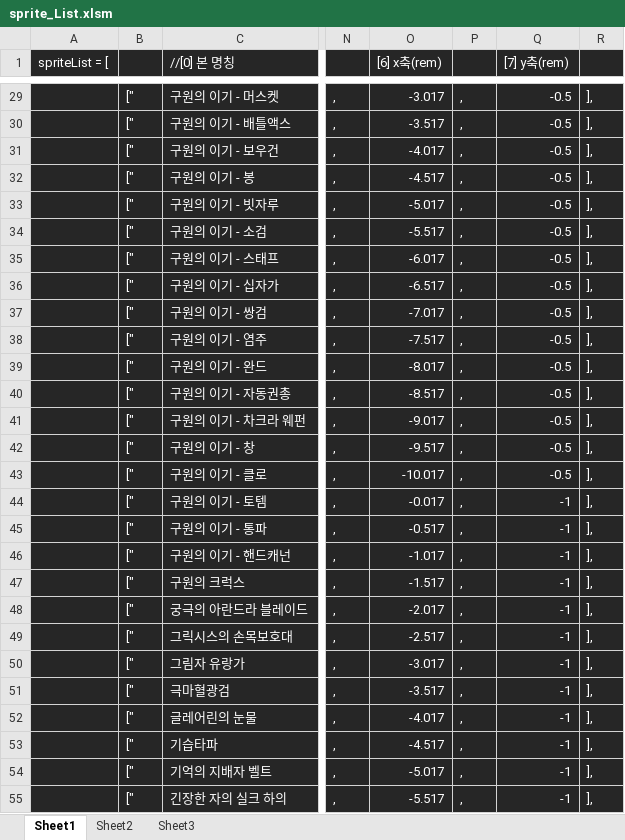
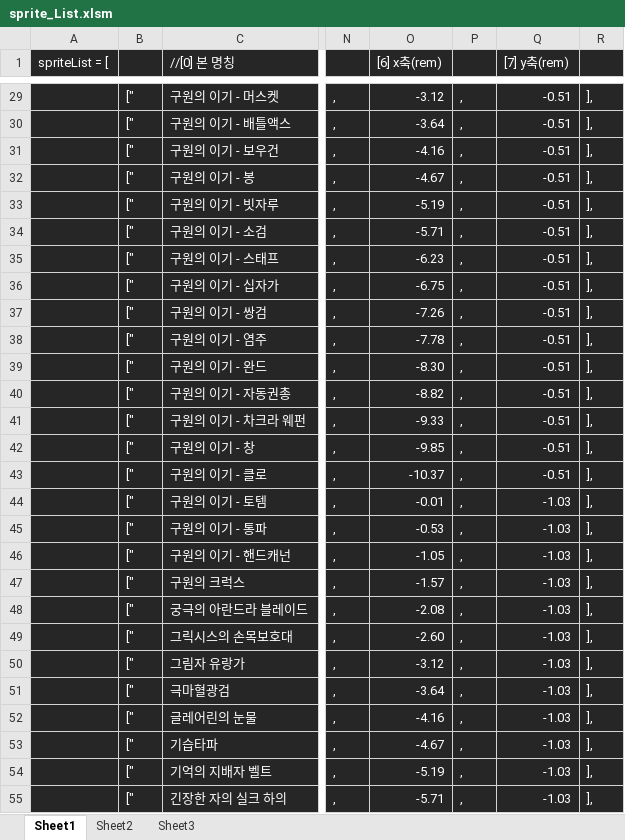
Before and after one commit to solarias/dnf, an Excel workbook: sprite/sprite_List.xlsm, sheet Sheet1, drawn as a sheet; only a part is shown, gaps mark what is left out; values as stored, in another font and other column widths than the file's, no borders; the diff covers the shown part only; the diff names each change by its address in the sheet, - before the commit and + after, or states it on an @@ line.

```diff
--- a/sprite/sprite_List.xlsm (sheet Sheet1)
+++ b/sprite/sprite_List.xlsm (sheet Sheet1)
-O29 ([6] x축(rem)): -3.017
+O29 ([6] x축(rem)): -3.12
-Q29:Q43 ([7] y축(rem)): -0.5
+Q29:Q43 ([7] y축(rem)): -0.51
-O30 ([6] x축(rem)): -3.517
+O30 ([6] x축(rem)): -3.64
-O31 ([6] x축(rem)): -4.017
+O31 ([6] x축(rem)): -4.16
-O32 ([6] x축(rem)): -4.517
+O32 ([6] x축(rem)): -4.67
-O33 ([6] x축(rem)): -5.017
+O33 ([6] x축(rem)): -5.19
-O34 ([6] x축(rem)): -5.517
+O34 ([6] x축(rem)): -5.71
-O35 ([6] x축(rem)): -6.017
+O35 ([6] x축(rem)): -6.23
-O36 ([6] x축(rem)): -6.517
+O36 ([6] x축(rem)): -6.75
-O37 ([6] x축(rem)): -7.017
+O37 ([6] x축(rem)): -7.26
-O38 ([6] x축(rem)): -7.517
+O38 ([6] x축(rem)): -7.78
-O39 ([6] x축(rem)): -8.017
+O39 ([6] x축(rem)): -8.30
-O40 ([6] x축(rem)): -8.517
+O40 ([6] x축(rem)): -8.82
-O41 ([6] x축(rem)): -9.017
+O41 ([6] x축(rem)): -9.33
-O42 ([6] x축(rem)): -9.517
+O42 ([6] x축(rem)): -9.85
-O43 ([6] x축(rem)): -10.017
+O43 ([6] x축(rem)): -10.37
-O44 ([6] x축(rem)): -0.017
+O44 ([6] x축(rem)): -0.01
-Q44:Q55 ([7] y축(rem)): -1
+Q44:Q55 ([7] y축(rem)): -1.03
-O45 ([6] x축(rem)): -0.517
+O45 ([6] x축(rem)): -0.53
-O46 ([6] x축(rem)): -1.017
+O46 ([6] x축(rem)): -1.05
-O47 ([6] x축(rem)): -1.517
+O47 ([6] x축(rem)): -1.57
-O48 ([6] x축(rem)): -2.017
+O48 ([6] x축(rem)): -2.08
-O49 ([6] x축(rem)): -2.517
+O49 ([6] x축(rem)): -2.60
-O50 ([6] x축(rem)): -3.017
+O50 ([6] x축(rem)): -3.12
-O51 ([6] x축(rem)): -3.517
+O51 ([6] x축(rem)): -3.64
-O52 ([6] x축(rem)): -4.017
+O52 ([6] x축(rem)): -4.16
-O53 ([6] x축(rem)): -4.517
+O53 ([6] x축(rem)): -4.67
-O54 ([6] x축(rem)): -5.017
+O54 ([6] x축(rem)): -5.19
-O55 ([6] x축(rem)): -5.517
+O55 ([6] x축(rem)): -5.71
```
Also changed, not shown: 1108 edited cells elsewhere in this sheet, 1 other file.
